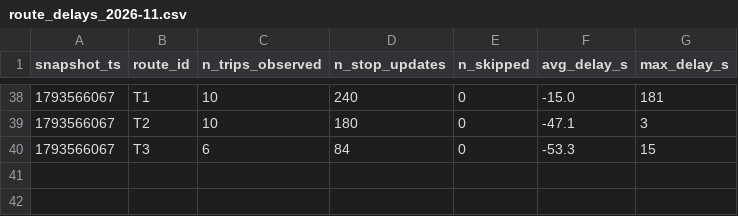
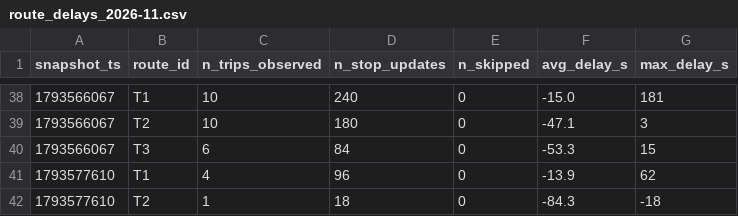
Before and after one commit to mohamedazizbhs/smart-mobility-lemans, a CSV file: data/history/route_delays_2026-11.csv, drawn as a sheet; only a part is shown, gaps mark what is left out.

```diff
--- a/data/history/route_delays_2026-11.csv
+++ b/data/history/route_delays_2026-11.csv
@@ -40 +40,3 @@ snapshot_ts,route_id,n_trips_observed,n_stop_updates,n_skipped,avg_delay_s,max_d
 1793566067,T3,6,84,0,-53.3,15
+1793577610,T1,4,96,0,-13.9,62
+1793577610,T2,1,18,0,-84.3,-18
```
Also changed, not shown: 1 other file.
